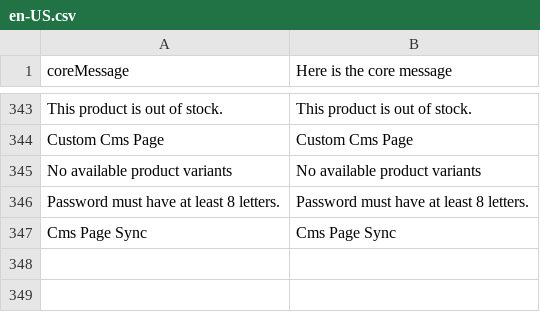
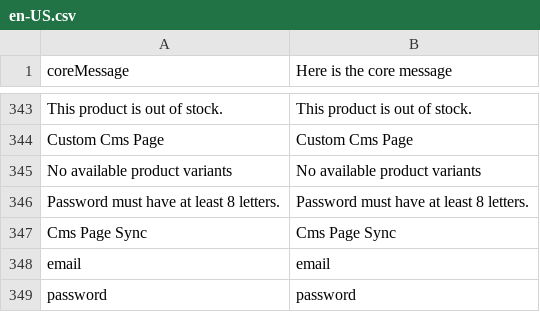
Before and after one commit to valentyn90/Store-Frontend, a CSV file: core/resource/i18n/en-US.csv, drawn as a sheet; only a part is shown, gaps mark what is left out; the diff names each change by its address in the sheet, - before the commit and + after, or states it on an @@ line.

```diff
--- a/core/resource/i18n/en-US.csv
+++ b/core/resource/i18n/en-US.csv
+row 348: email | email
+row 349: password | password
```
Also changed, not shown: 2 other files.
